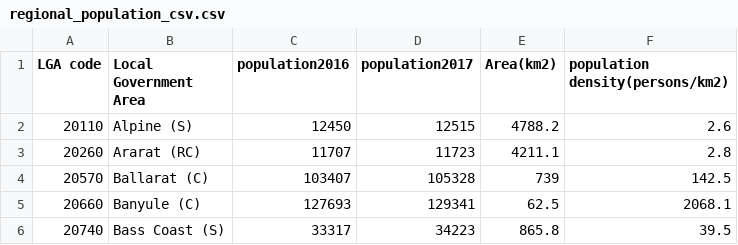
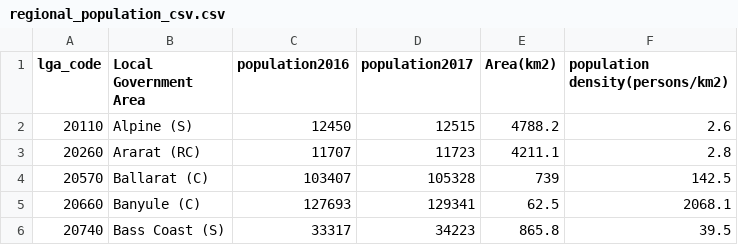
Before and after one commit to Chris-Xiu/COMP20008-Data-Science-Project, a CSV file: Data/regional_population_csv.csv, drawn as a sheet; only a part is shown.

Commit message:
make JOINED_2 dataframe based on JOINED
add several columns, such as number of facilities per capital

```diff
--- a/Data/regional_population_csv.csv
+++ b/Data/regional_population_csv.csv
@@ -1,2 +1,2 @@
-LGA code,Local Government Area,population2016,population2017,Area(km2),population density(persons/km2)
+lga_code,Local Government Area,population2016,population2017,Area(km2),population density(persons/km2)
 20110,Alpine (S),12450,12515,4788.2,2.6
```
Also changed, not shown: 1 other file.
